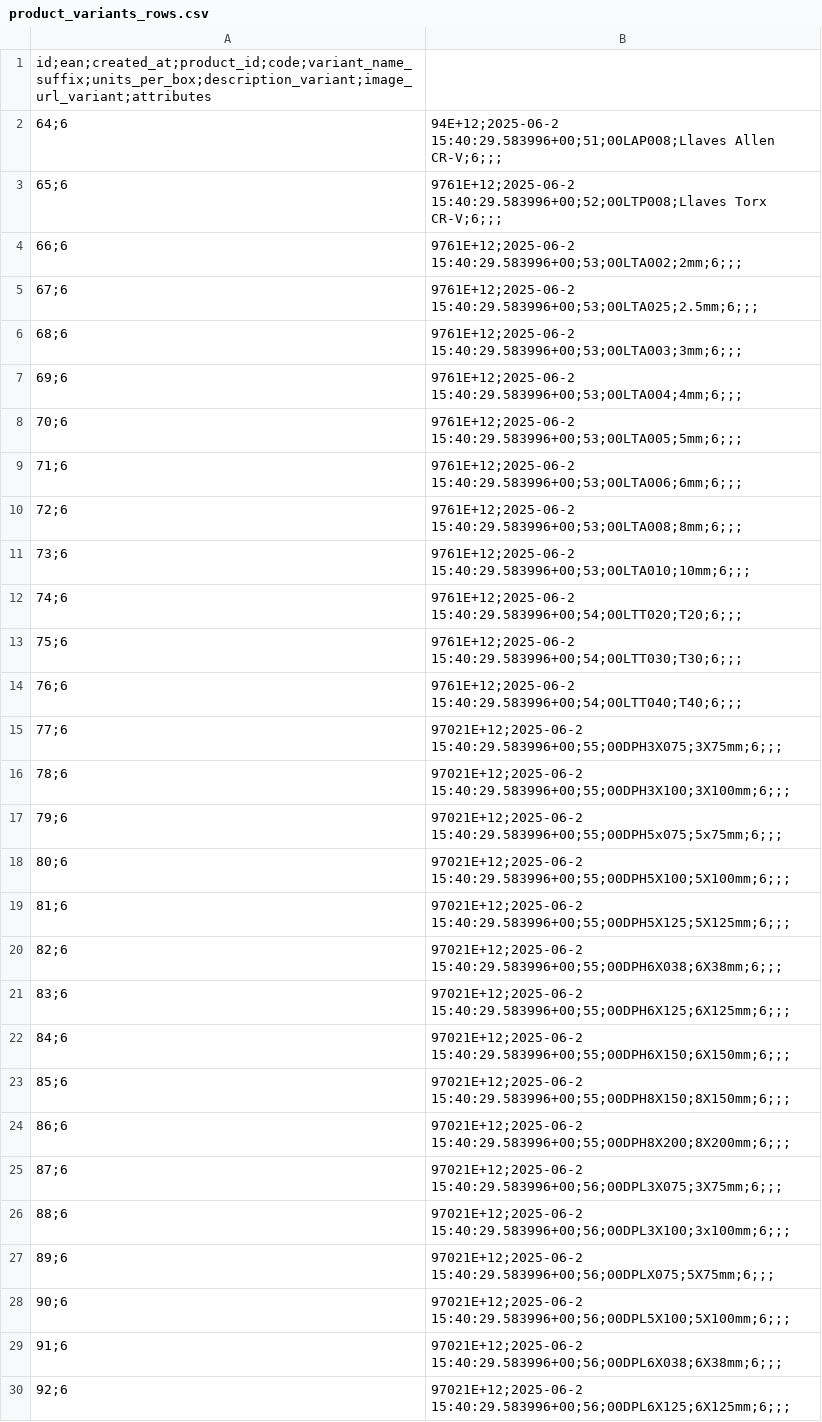
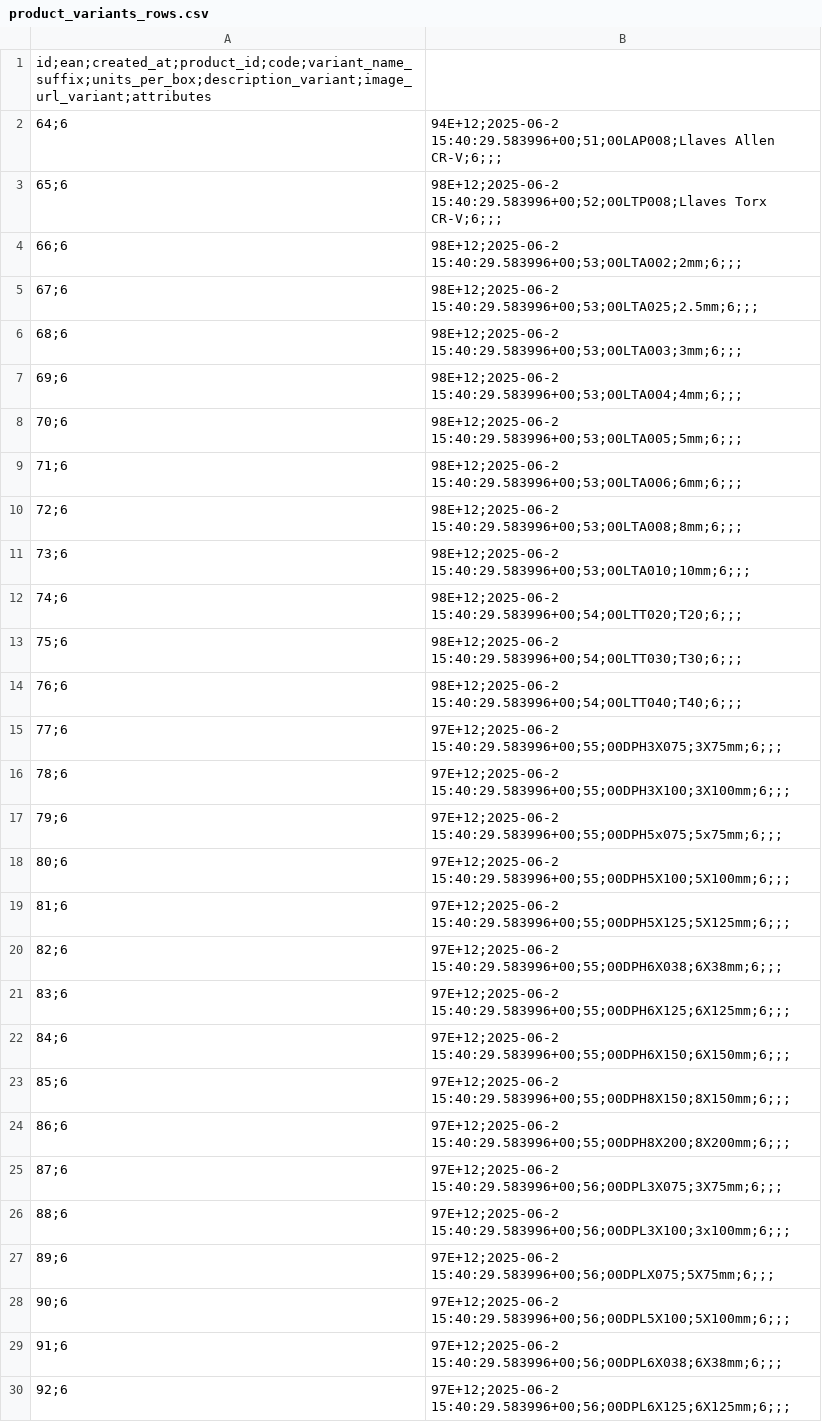
Before and after one commit to NantonM/ronix-ar, a CSV file: public/images/products/product_variants_rows.csv, drawn as a sheet; only a part is shown; the diff covers the shown part only; the diff names each change by its address in the sheet, - before the commit and + after, or states it on an @@ line.

```diff
--- a/public/images/products/product_variants_rows.csv
+++ b/public/images/products/product_variants_rows.csv
-B3: 9761E+12;2025-06-2 15:40:29.583996+00;52;00LTP008;Llaves Torx…
+B3: 98E+12;2025-06-2 15:40:29.583996+00;52;00LTP008;Llaves Torx…
-B4: 9761E+12;2025-06-2 15:40:29.583996+00;53;00LTA002;2mm;6;;;
+B4: 98E+12;2025-06-2 15:40:29.583996+00;53;00LTA002;2mm;6;;;
-B5: 9761E+12;2025-06-2 15:40:29.583996+00;53;00LTA025;2.5mm;6;;;
+B5: 98E+12;2025-06-2 15:40:29.583996+00;53;00LTA025;2.5mm;6;;;
-B6: 9761E+12;2025-06-2 15:40:29.583996+00;53;00LTA003;3mm;6;;;
+B6: 98E+12;2025-06-2 15:40:29.583996+00;53;00LTA003;3mm;6;;;
-B7: 9761E+12;2025-06-2 15:40:29.583996+00;53;00LTA004;4mm;6;;;
+B7: 98E+12;2025-06-2 15:40:29.583996+00;53;00LTA004;4mm;6;;;
-B8: 9761E+12;2025-06-2 15:40:29.583996+00;53;00LTA005;5mm;6;;;
+B8: 98E+12;2025-06-2 15:40:29.583996+00;53;00LTA005;5mm;6;;;
-B9: 9761E+12;2025-06-2 15:40:29.583996+00;53;00LTA006;6mm;6;;;
+B9: 98E+12;2025-06-2 15:40:29.583996+00;53;00LTA006;6mm;6;;;
-B10: 9761E+12;2025-06-2 15:40:29.583996+00;53;00LTA008;8mm;6;;;
+B10: 98E+12;2025-06-2 15:40:29.583996+00;53;00LTA008;8mm;6;;;
-B11: 9761E+12;2025-06-2 15:40:29.583996+00;53;00LTA010;10mm;6;;;
+B11: 98E+12;2025-06-2 15:40:29.583996+00;53;00LTA010;10mm;6;;;
-B12: 9761E+12;2025-06-2 15:40:29.583996+00;54;00LTT020;T20;6;;;
+B12: 98E+12;2025-06-2 15:40:29.583996+00;54;00LTT020;T20;6;;;
-B13: 9761E+12;2025-06-2 15:40:29.583996+00;54;00LTT030;T30;6;;;
+B13: 98E+12;2025-06-2 15:40:29.583996+00;54;00LTT030;T30;6;;;
-B14: 9761E+12;2025-06-2 15:40:29.583996+00;54;00LTT040;T40;6;;;
+B14: 98E+12;2025-06-2 15:40:29.583996+00;54;00LTT040;T40;6;;;
-B15: 97021E+12;2025-06-2 15:40:29.583996+00;55;00DPH3X075;3X75mm;6;;;
+B15: 97E+12;2025-06-2 15:40:29.583996+00;55;00DPH3X075;3X75mm;6;;;
-B16: 97021E+12;2025-06-2 15:40:29.583996+00;55;00DPH3X100;3X100mm;6;;;
+B16: 97E+12;2025-06-2 15:40:29.583996+00;55;00DPH3X100;3X100mm;6;;;
-B17: 97021E+12;2025-06-2 15:40:29.583996+00;55;00DPH5x075;5x75mm;6;;;
+B17: 97E+12;2025-06-2 15:40:29.583996+00;55;00DPH5x075;5x75mm;6;;;
-B18: 97021E+12;2025-06-2 15:40:29.583996+00;55;00DPH5X100;5X100mm;6;;;
+B18: 97E+12;2025-06-2 15:40:29.583996+00;55;00DPH5X100;5X100mm;6;;;
-B19: 97021E+12;2025-06-2 15:40:29.583996+00;55;00DPH5X125;5X125mm;6;;;
+B19: 97E+12;2025-06-2 15:40:29.583996+00;55;00DPH5X125;5X125mm;6;;;
-B20: 97021E+12;2025-06-2 15:40:29.583996+00;55;00DPH6X038;6X38mm;6;;;
+B20: 97E+12;2025-06-2 15:40:29.583996+00;55;00DPH6X038;6X38mm;6;;;
-B21: 97021E+12;2025-06-2 15:40:29.583996+00;55;00DPH6X125;6X125mm;6;;;
+B21: 97E+12;2025-06-2 15:40:29.583996+00;55;00DPH6X125;6X125mm;6;;;
-B22: 97021E+12;2025-06-2 15:40:29.583996+00;55;00DPH6X150;6X150mm;6;;;
+B22: 97E+12;2025-06-2 15:40:29.583996+00;55;00DPH6X150;6X150mm;6;;;
-B23: 97021E+12;2025-06-2 15:40:29.583996+00;55;00DPH8X150;8X150mm;6;;;
+B23: 97E+12;2025-06-2 15:40:29.583996+00;55;00DPH8X150;8X150mm;6;;;
-B24: 97021E+12;2025-06-2 15:40:29.583996+00;55;00DPH8X200;8X200mm;6;;;
+B24: 97E+12;2025-06-2 15:40:29.583996+00;55;00DPH8X200;8X200mm;6;;;
-B25: 97021E+12;2025-06-2 15:40:29.583996+00;56;00DPL3X075;3X75mm;6;;;
+B25: 97E+12;2025-06-2 15:40:29.583996+00;56;00DPL3X075;3X75mm;6;;;
-B26: 97021E+12;2025-06-2 15:40:29.583996+00;56;00DPL3X100;3x100mm;6;;;
+B26: 97E+12;2025-06-2 15:40:29.583996+00;56;00DPL3X100;3x100mm;6;;;
-B27: 97021E+12;2025-06-2 15:40:29.583996+00;56;00DPLX075;5X75mm;6;;;
+B27: 97E+12;2025-06-2 15:40:29.583996+00;56;00DPLX075;5X75mm;6;;;
-B28: 97021E+12;2025-06-2 15:40:29.583996+00;56;00DPL5X100;5X100mm;6;;;
+B28: 97E+12;2025-06-2 15:40:29.583996+00;56;00DPL5X100;5X100mm;6;;;
-B29: 97021E+12;2025-06-2 15:40:29.583996+00;56;00DPL6X038;6X38mm;6;;;
+B29: 97E+12;2025-06-2 15:40:29.583996+00;56;00DPL6X038;6X38mm;6;;;
-B30: 97021E+12;2025-06-2 15:40:29.583996+00;56;00DPL6X125;6X125mm;6;;;
+B30: 97E+12;2025-06-2 15:40:29.583996+00;56;00DPL6X125;6X125mm;6;;;
```
Also changed, not shown: 10 added rows and 4 edited cells elsewhere in this file, public/images/products/product_images_rows.csv, public/images/products/products_rows.csv, 17 other files.
